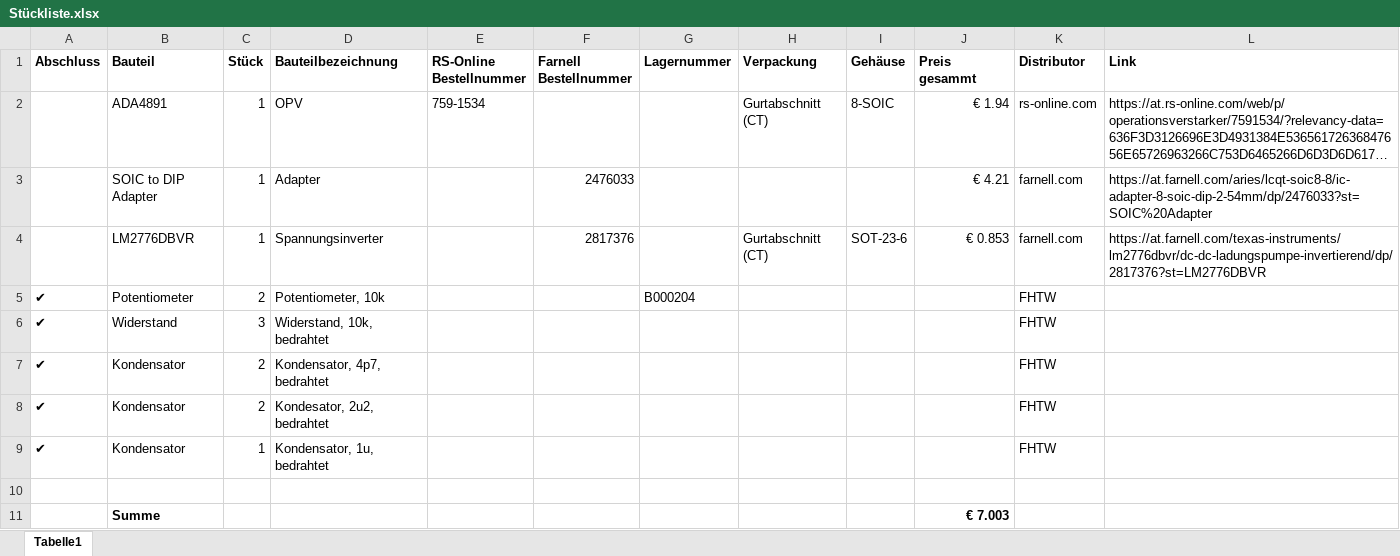
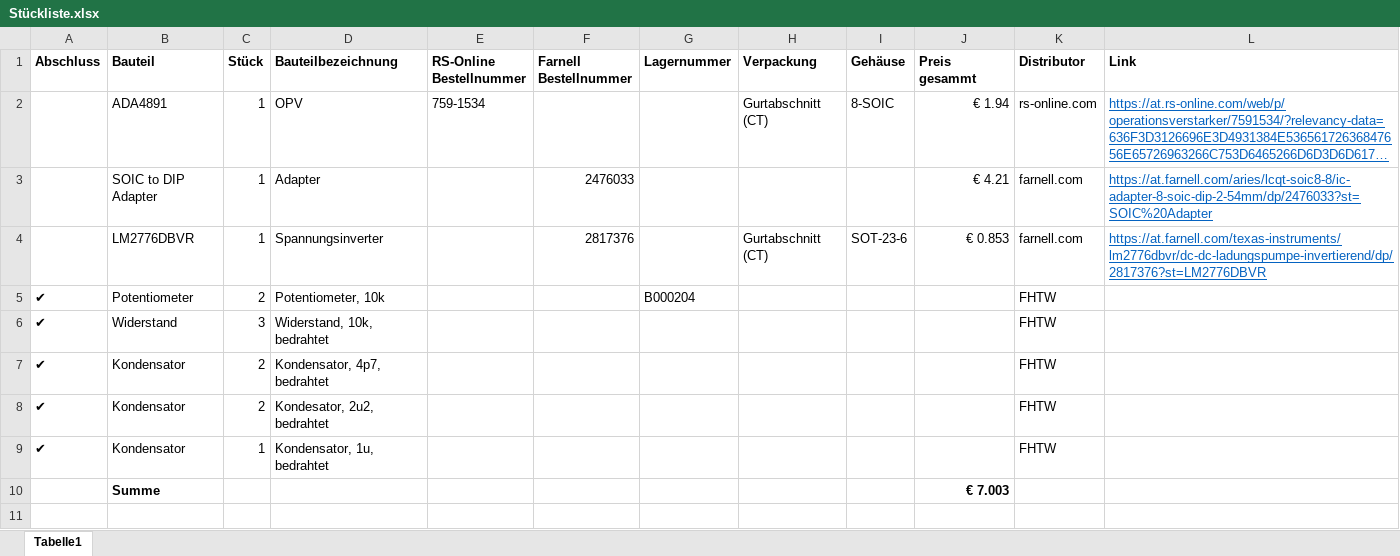
Before and after one commit to SeDi343/bel5_dms_project, an Excel workbook: hardware/Stückliste.xlsx, sheet Tabelle1, drawn as a sheet; long unchanged cells end in …; values as stored, in another font and other column widths than the file's, no borders; the diff names each change by its address in the sheet, - before the commit and + after, or states it on an @@ line.

Commit message:
EDIT Stückliste Link update

```diff
--- a/hardware/Stückliste.xlsx (sheet Tabelle1)
+++ b/hardware/Stückliste.xlsx (sheet Tabelle1)
@@ L2:L4 underline: off → on, text colour: black → #0563C1 @@
-row 10: (empty)
```
